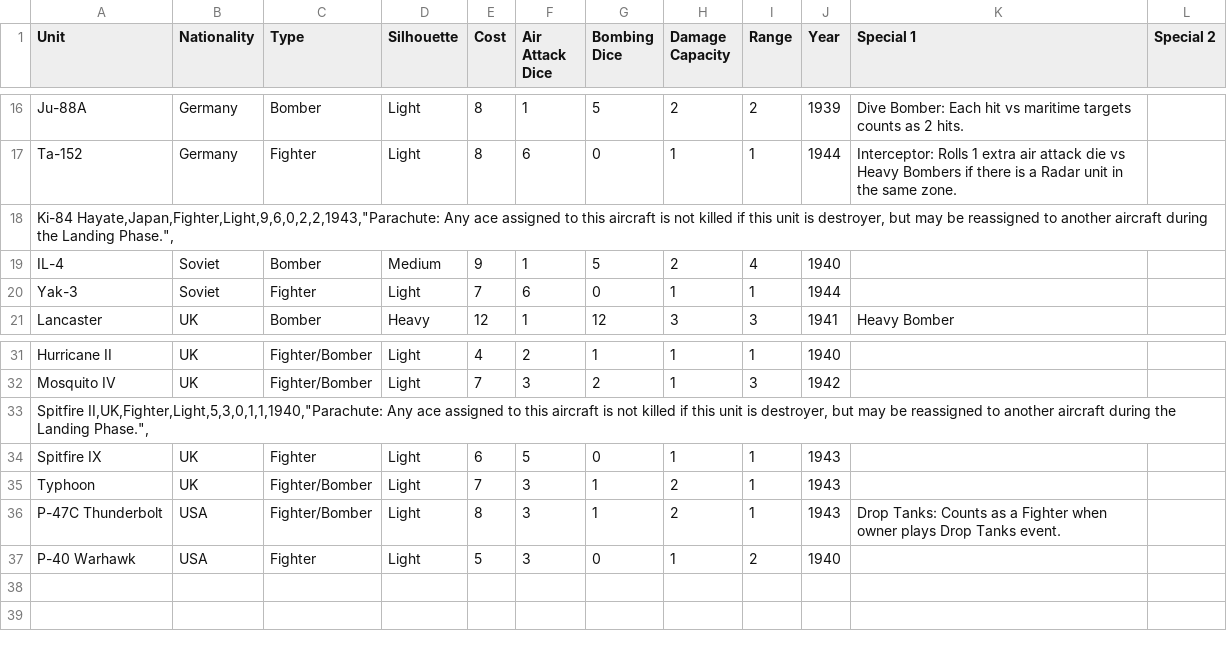
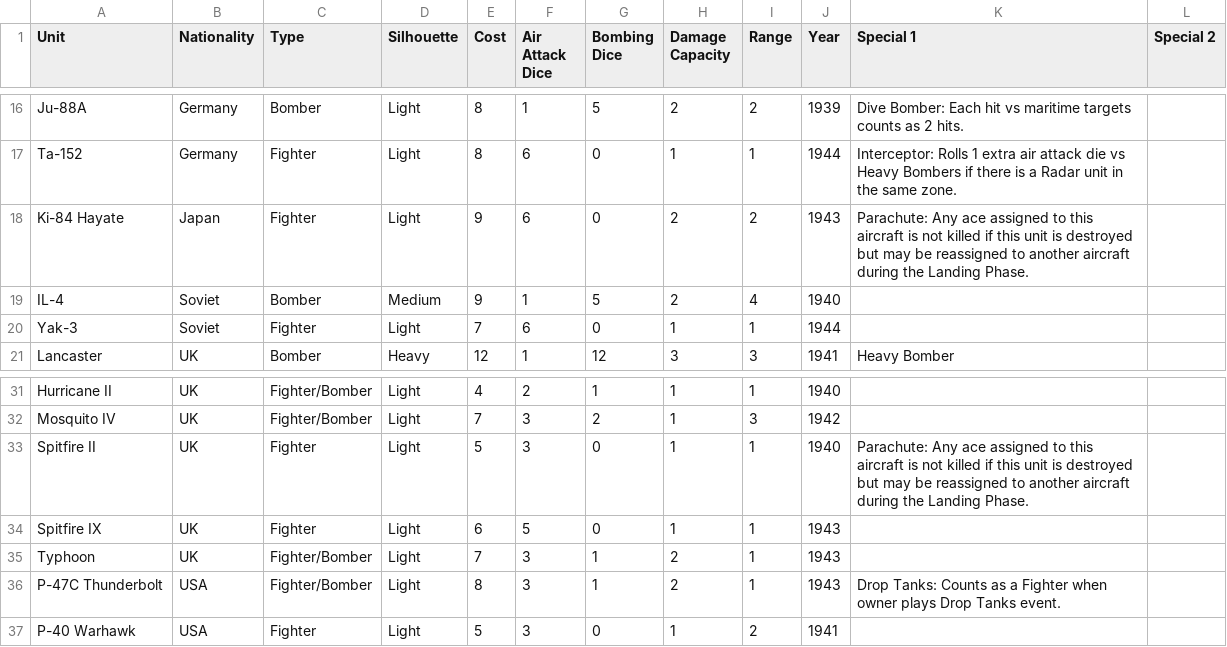
Before and after one commit to ArizoftGames/war-eagles-digital, a CSV file: Data/Raw Data/WEBasicAirUnits.csv, drawn as a sheet; only a part is shown, gaps mark what is left out.

```diff
--- a/Data/Raw Data/WEBasicAirUnits.csv
+++ b/Data/Raw Data/WEBasicAirUnits.csv
@@ -17,3 +17,3 @@ Ju-88A,Germany,Bomber,Light,8,1,5,2,2,1939,Dive Bomber: Each hit vs maritime tar
 Ta-152,Germany,Fighter,Light,8,6,0,1,1,1944,Interceptor: Rolls 1 extra air attack die vs Heavy Bombers if there is a Radar unit in the same zone.,
-"Ki-84 Hayate,Japan,Fighter,Light,9,6,0,2,2,1943,""Parachute: Any ace assigned to this aircraft is not killed if this unit is destroyer, but may be reassigned to another aircraft during the Landing Phase."","
+Ki-84 Hayate,Japan,Fighter,Light,9,6,0,2,2,1943,Parachute: Any ace assigned to this aircraft is not killed if this unit is destroyed but may be reassigned to another aircraft during the Landing Phase.,
 IL-4,Soviet,Bomber,Medium,9,1,5,2,4,1940,,
@@ -32,3 +32,3 @@ Hurricane II,UK,Fighter/Bomber,Light,4,2,1,1,1,1940,,
 Mosquito IV,UK,Fighter/Bomber,Light,7,3,2,1,3,1942,,
-"Spitfire II,UK,Fighter,Light,5,3,0,1,1,1940,""Parachute: Any ace assigned to this aircraft is not killed if this unit is destroyer, but may be reassigned to another aircraft during the Landing Phase."","
+Spitfire II,UK,Fighter,Light,5,3,0,1,1,1940,Parachute: Any ace assigned to this aircraft is not killed if this unit is destroyed but may be reassigned to another aircraft during the Landing Phase.,
 Spitfire IX,UK,Fighter,Light,6,5,0,1,1,1943,,
@@ -36,2 +36,2 @@ Typhoon,UK,Fighter/Bomber,Light,7,3,1,2,1,1943,,
 P-47C Thunderbolt,USA,Fighter/Bomber,Light,8,3,1,2,1,1943,Drop Tanks: Counts as a Fighter when owner plays Drop Tanks event.,
-P-40 Warhawk,USA,Fighter,Light,5,3,0,1,2,1940,,
+P-40 Warhawk,USA,Fighter,Light,5,3,0,1,2,1941,,
```
Also changed, not shown: 16 other files.
